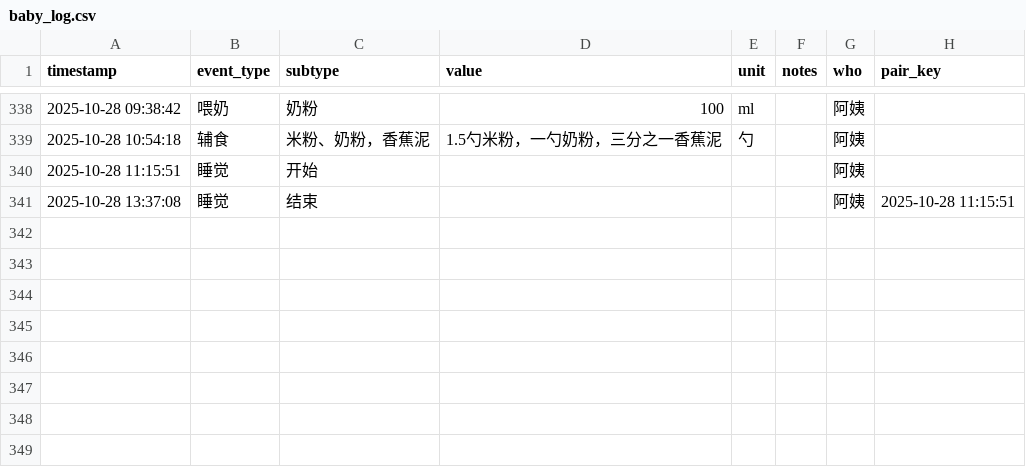
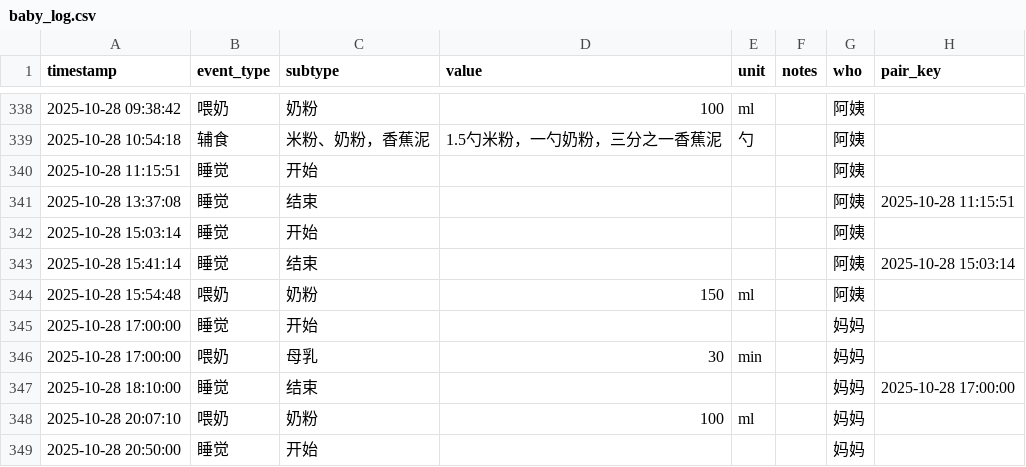
Before and after one commit to LeeAwesome/baby_daily, a CSV file: baby_log.csv, drawn as a sheet; only a part is shown, gaps mark what is left out.

Commit message:
update via Shortcuts

```diff
--- a/baby_log.csv
+++ b/baby_log.csv
@@ -341 +341,9 @@ timestamp,event_type,subtype,value,unit,notes,who, pair_key
 2025-10-28 13:37:08,睡觉,结束,,,, 阿姨,2025-10-28 11:15:51
+2025-10-28 15:03:14,睡觉,开始,,,, 阿姨,
+2025-10-28 15:41:14,睡觉,结束,,,, 阿姨,2025-10-28 15:03:14
+2025-10-28 15:54:48,喂奶,奶粉,150,ml,, 阿姨,
+2025-10-28 17:00:00,睡觉,开始,,,, 妈妈,
+2025-10-28 17:00:00,喂奶,母乳,30,min,, 妈妈,
+2025-10-28 18:10:00,睡觉,结束,,,, 妈妈,2025-10-28 17:00:00
+2025-10-28 20:07:10,喂奶,奶粉,100,ml,, 妈妈,
+2025-10-28 20:50:00,睡觉,开始,,,, 妈妈,
```
